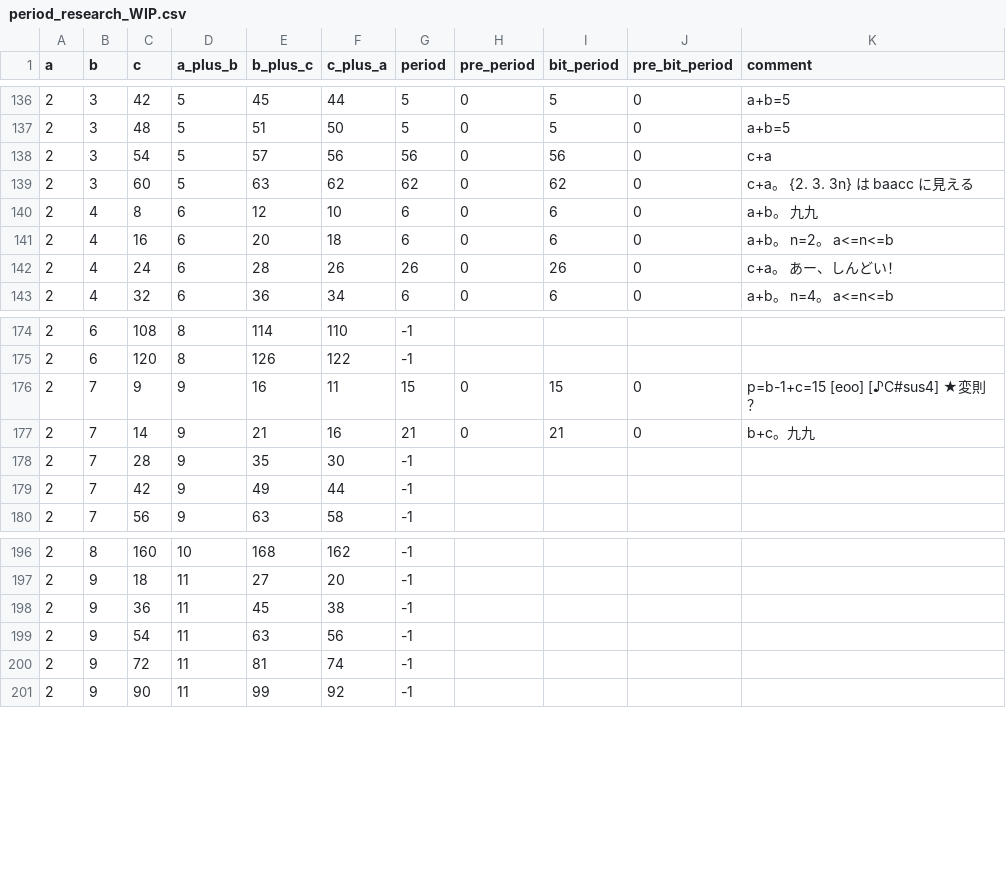
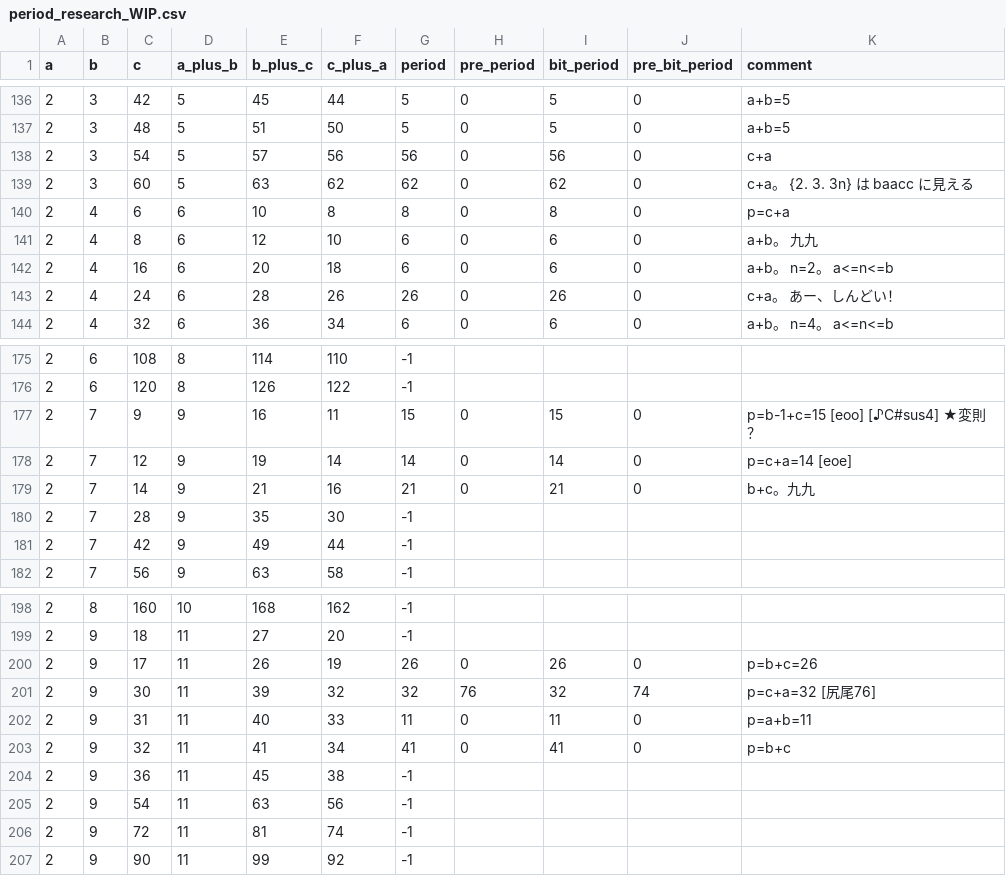
Before and after one commit to muzudho/O31game, a CSV file: me/artifacts/period_research_WIP.csv, drawn as a sheet; only a part is shown, gaps mark what is left out; the diff names each change by its address in the sheet, - before the commit and + after, or states it on an @@ line.

```diff
--- a/me/artifacts/period_research_WIP.csv
+++ b/me/artifacts/period_research_WIP.csv
+row 140: 2 | 4 | 6 | 6 | 10 | 8 | 8 | 0 | 8 | 0 | p=c+a
+row 178: 2 | 7 | 12 | 9 | 19 | 14 | 14 | 0 | 14 | 0 | p=c+a=14 [eoe]
+row 200: 2 | 9 | 17 | 11 | 26 | 19 | 26 | 0 | 26 | 0 | p=b+c=26
+row 201: 2 | 9 | 30 | 11 | 39 | 32 | 32 | 76 | 32 | 74 | p=c+a=32 [尻尾76]
+row 202: 2 | 9 | 31 | 11 | 40 | 33 | 11 | 0 | 11 | 0 | p=a+b=11
+row 203: 2 | 9 | 32 | 11 | 41 | 34 | 41 | 0 | 41 | 0 | p=b+c
```
Also changed, not shown: 4 other files.
